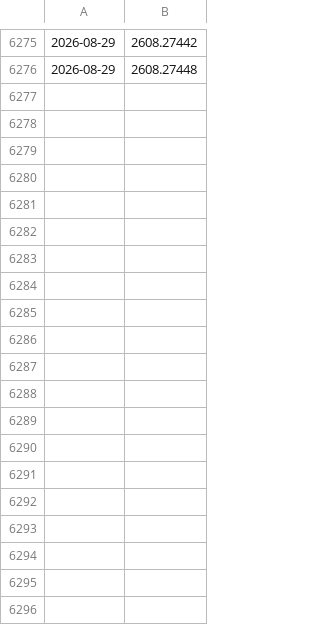
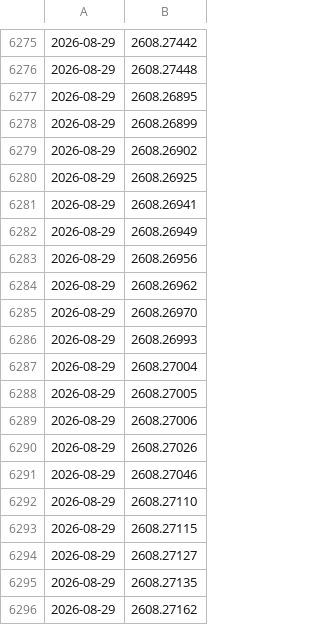
Before and after one commit to WingEdge777/daily-papers, a TSV file: papers/arxiv_seen_ids.tsv, drawn as a sheet; only a part is shown, gaps mark what is left out; the diff covers the shown part only.

```diff
--- a/papers/arxiv_seen_ids.tsv
+++ b/papers/arxiv_seen_ids.tsv
@@ -6276 +6276,21 @@
 2026-08-29	2608.27448
+2026-08-29	2608.26895
+2026-08-29	2608.26899
+2026-08-29	2608.26902
+2026-08-29	2608.26925
+2026-08-29	2608.26941
+2026-08-29	2608.26949
+2026-08-29	2608.26956
+2026-08-29	2608.26962
+2026-08-29	2608.26970
+2026-08-29	2608.26993
+2026-08-29	2608.27004
+2026-08-29	2608.27005
+2026-08-29	2608.27006
+2026-08-29	2608.27026
+2026-08-29	2608.27046
+2026-08-29	2608.27110
+2026-08-29	2608.27115
+2026-08-29	2608.27127
+2026-08-29	2608.27135
+2026-08-29	2608.27162
```
Also changed, not shown: 21 added rows elsewhere in this file, 2 other files.
